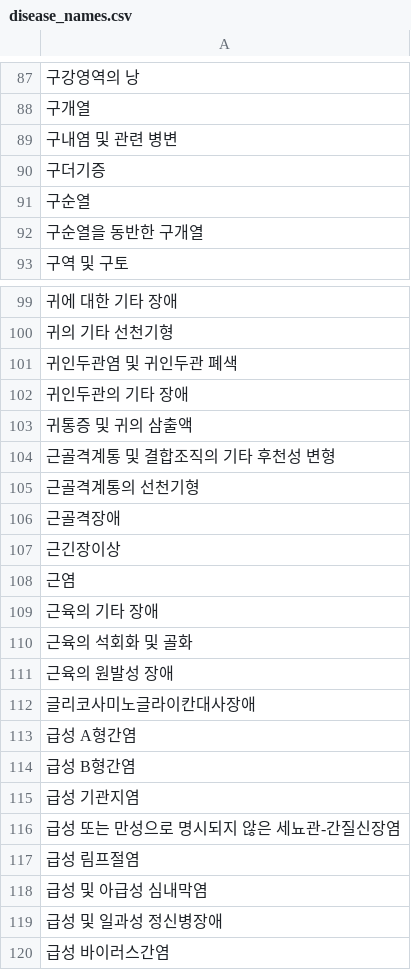
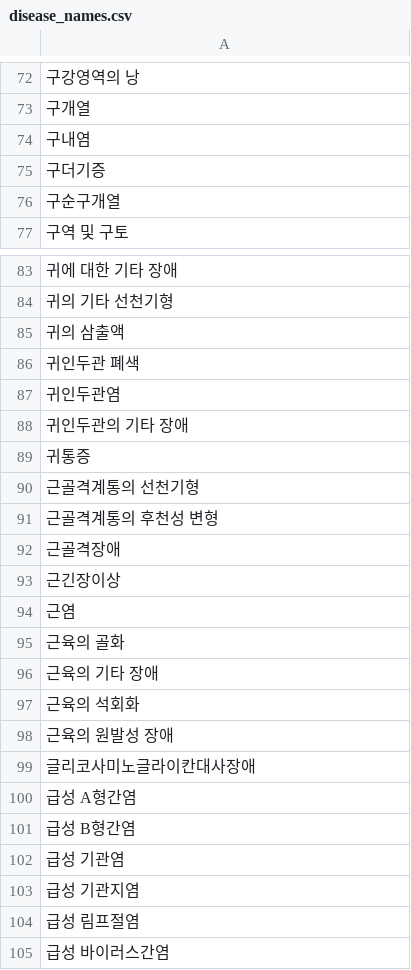
Before and after one commit to HealEat/Backend, a CSV file: src/main/resources/disease_names.csv, drawn as a sheet; only a part is shown, gaps mark what is left out; removed rows and columns are numbered as before the commit, all else as after; the diff covers the shown part only; the diff names each change by its address in the sheet, - before the commit and + after, or states it on an @@ line.

```diff
--- a/src/main/resources/disease_names.csv
+++ b/src/main/resources/disease_names.csv
-A74: 구내염 및 관련 병변
+A74: 구내염
-A76: 구순열
+A76: 구순구개열
-row 92: 구순열을 동반한 구개열
-A85: 귀인두관염 및 귀인두관 폐색
+A85: 귀의 삼출액
+row 86: 귀인두관 폐색
+row 87: 귀인두관염
-A89: 귀통증 및 귀의 삼출액
+A89: 귀통증
-row 104: 근골격계통 및 결합조직의 기타 후천성 변형
+row 91: 근골격계통의 후천성 변형
+row 95: 근육의 골화
-A97: 근육의 석회화 및 골화
+A97: 근육의 석회화
+row 102: 급성 기관염
-row 116: 급성 또는 만성으로 명시되지 않은 세뇨관-간질신장염
-row 118: 급성 및 아급성 심내막염
-row 119: 급성 및 일과성 정신병장애
```
Also changed, not shown: 53 added rows, 80 removed rows, 1 moved row and 31 edited cells elsewhere in this file, 4 other files.
